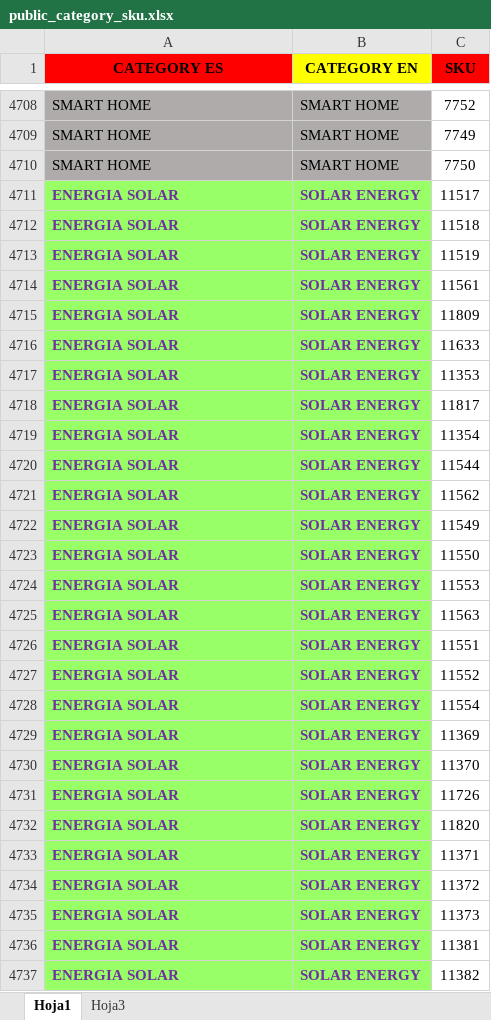
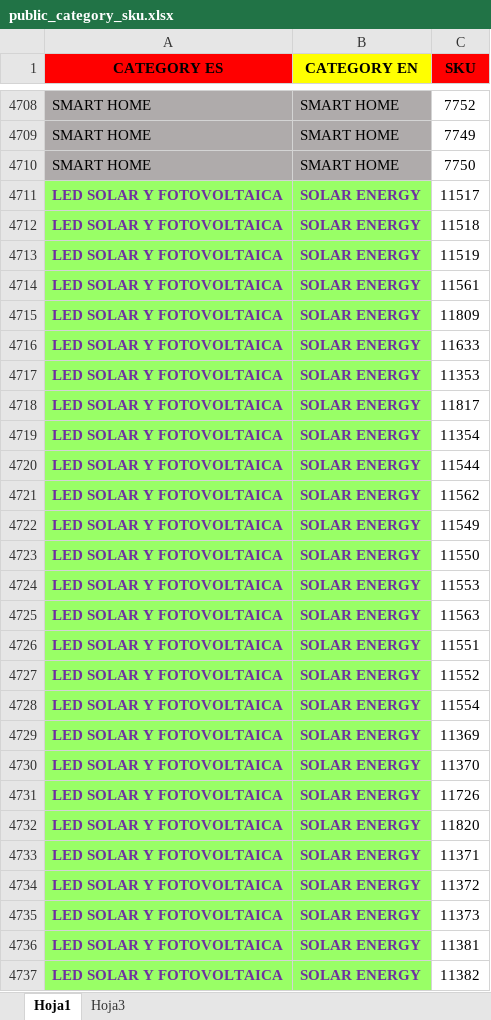
Before and after one commit to djxmeel/optima-scrapper, an Excel workbook: data/common/excel/public_category_sku.xlsx, sheet Hoja1, drawn as a sheet; only a part is shown, gaps mark what is left out; values as stored, in another font and other column widths than the file's, no borders; the diff covers the shown part only; the diff names each change by its address in the sheet, - before the commit and + after, or states it on an @@ line.

Commit message:
UPDATED: excels

```diff
--- a/data/common/excel/public_category_sku.xlsx (sheet Hoja1)
+++ b/data/common/excel/public_category_sku.xlsx (sheet Hoja1)
-A4711:A4737 (CATEGORY ES): ENERGIA SOLAR
+A4711:A4737 (CATEGORY ES): LED SOLAR Y FOTOVOLTAICA
```
Also changed, not shown: 99 edited cells elsewhere in this sheet, 4 other files.
